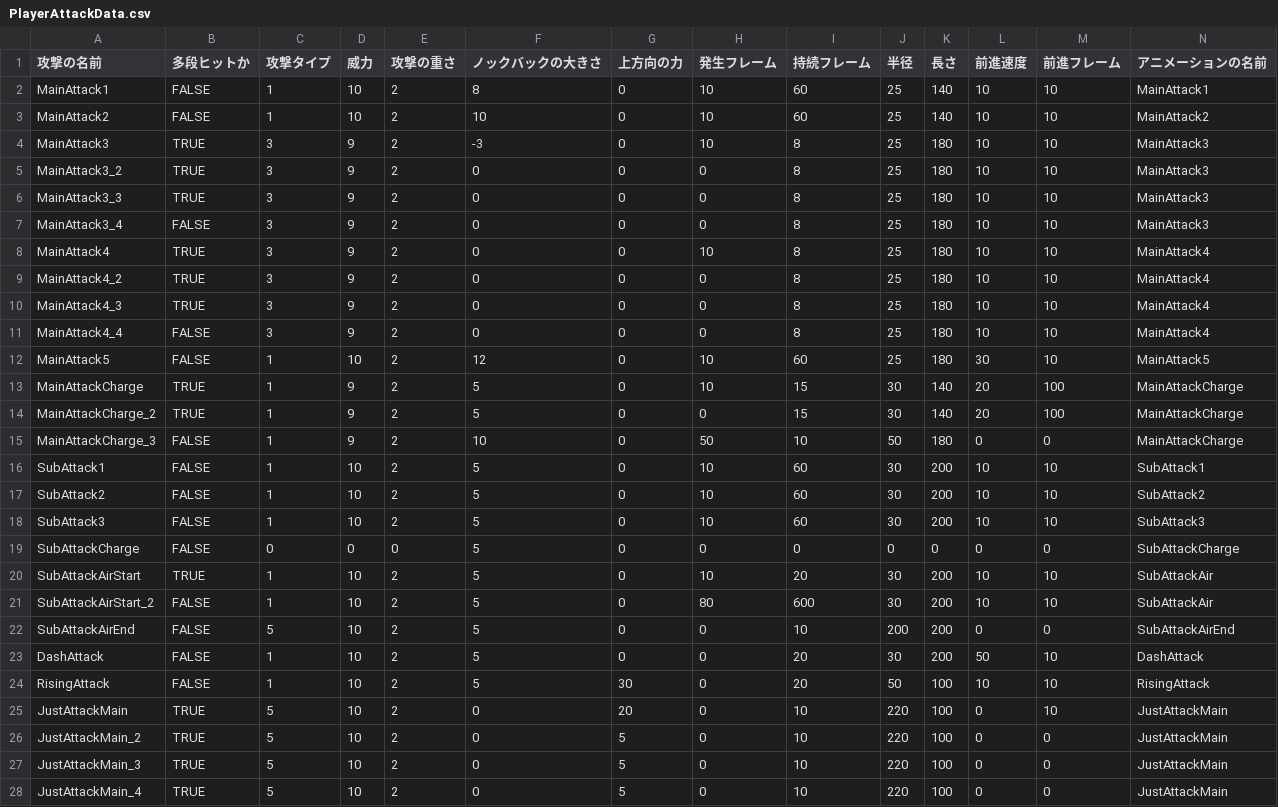
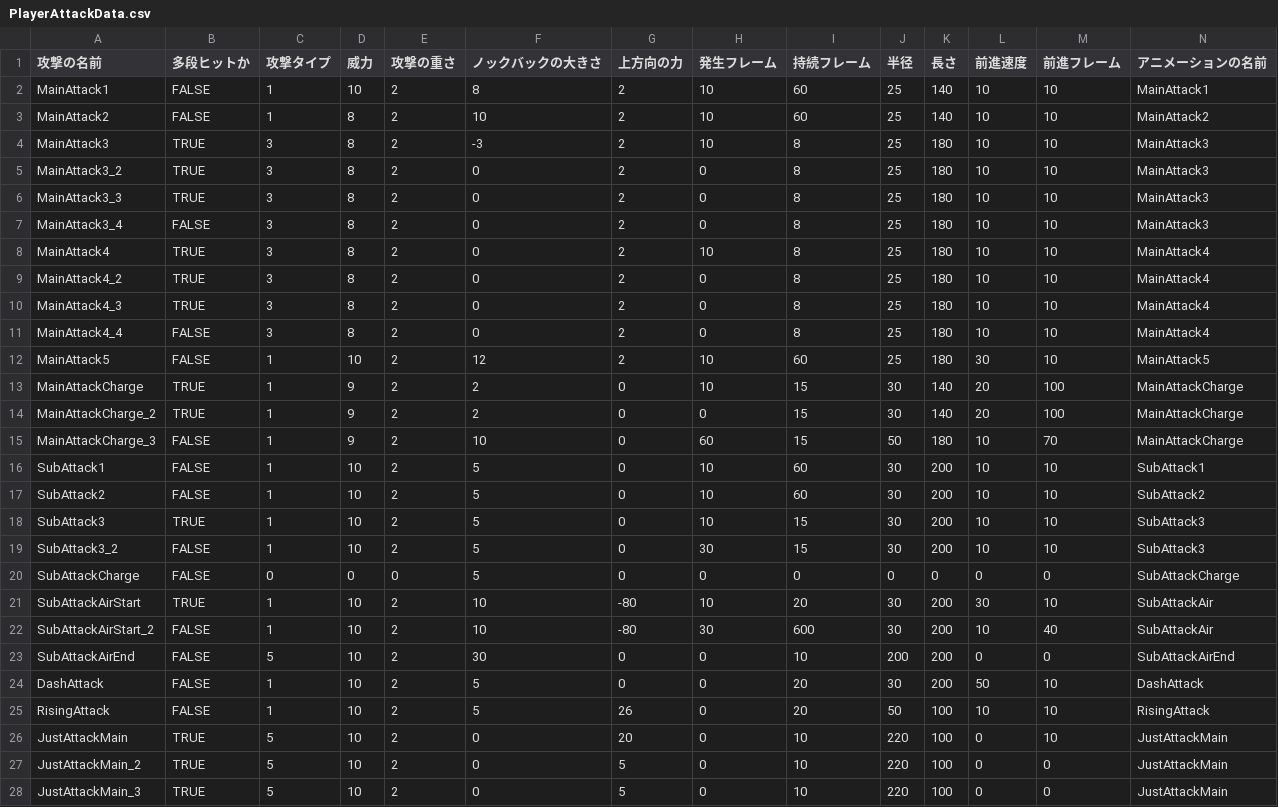
Before and after one commit to lovecap7/NierGame, a CSV file: Project/Data/CSV/Player/PlayerAttackData.csv, drawn as a sheet; only a part is shown; the shorter side is filled out with more unchanged rows; addresses are those after the commit; rows hold the shown columns only; the diff names each change by its address in the sheet, - before the commit and + after, or states it on an @@ line.

```diff
--- a/Project/Data/CSV/Player/PlayerAttackData.csv
+++ b/Project/Data/CSV/Player/PlayerAttackData.csv
-G2:G12 (上方向の力): 0
+G2:G12 (上方向の力): 2
-D3 (威力): 10
+D3 (威力): 8
-D4:D11 (威力): 9
+D4:D11 (威力): 8
-F13:F14 (ノックバックの大きさ): 5
+F13:F14 (ノックバックの大きさ): 2
-H15 (発生フレーム): 50
+H15 (発生フレーム): 60
-I15 (持続フレーム): 10
+I15 (持続フレーム): 15
-L15 (前進速度): 0
+L15 (前進速度): 10
-M15 (前進フレーム): 0
+M15 (前進フレーム): 70
-B18 (多段ヒットか): FALSE
+B18 (多段ヒットか): TRUE
-I18 (持続フレーム): 60
+I18 (持続フレーム): 15
+row 19: SubAttack3_2 | FALSE | 1 | 10 | 2 | 5 | 0 | 30 | 15 | 30 | 200 | 10 | 10 | SubAttack3
-F21:F22 (ノックバックの大きさ): 5
+F21:F22 (ノックバックの大きさ): 10
-G21:G22 (上方向の力): 0
+G21:G22 (上方向の力): -80
-L21 (前進速度): 10
+L21 (前進速度): 30
-H22 (発生フレーム): 80
+H22 (発生フレーム): 30
-M22 (前進フレーム): 10
+M22 (前進フレーム): 40
-F23 (ノックバックの大きさ): 5
+F23 (ノックバックの大きさ): 30
-G25 (上方向の力): 30
+G25 (上方向の力): 26
```
Also changed, not shown: 5 other files.
